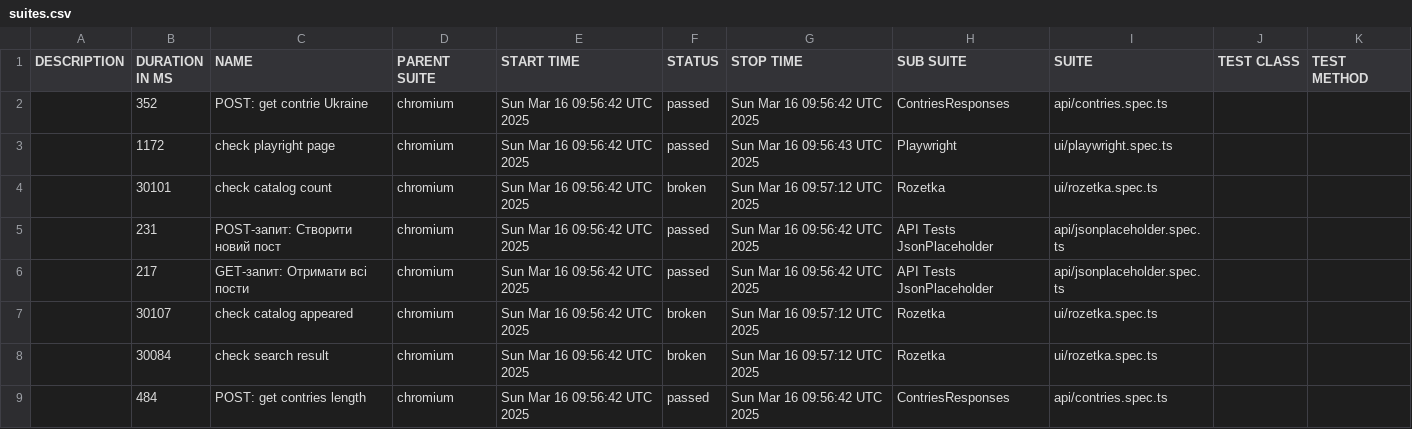
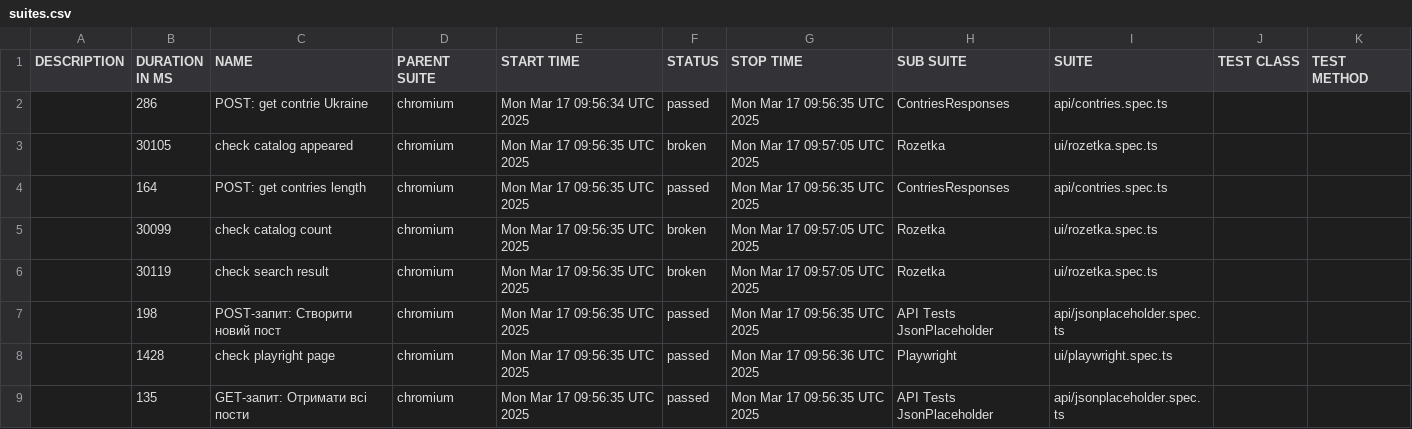
Before and after one commit to Vanecheek/new_IVAN_tests_playwrite, a CSV file: data/suites.csv, drawn as a sheet.

```diff
--- a/data/suites.csv
+++ b/data/suites.csv
@@ -1,9 +1,9 @@
 "DESCRIPTION","DURATION IN MS","NAME","PARENT SUITE","START TIME","STATUS","STOP TIME","SUB SUITE","SUITE","TEST CLASS","TEST METHOD"
-"","352","POST: get contrie Ukraine","chromium","Sun Mar 16 09:56:42 UTC 2025","passed","Sun Mar 16 09:56:42 UTC 2025","ContriesResponses","api/contries.spec.ts","",""
-"","1172","check playright page","chromium","Sun Mar 16 09:56:42 UTC 2025","passed","Sun Mar 16 09:56:43 UTC 2025","Playwright","ui/playwright.spec.ts","",""
-"","30101","check catalog count","chromium","Sun Mar 16 09:56:42 UTC 2025","broken","Sun Mar 16 09:57:12 UTC 2025","Rozetka","ui/rozetka.spec.ts","",""
-"","231","POST-запит: Створити новий пост","chromium","Sun Mar 16 09:56:42 UTC 2025","passed","Sun Mar 16 09:56:42 UTC 2025","API Tests JsonPlaceholder","api/jsonplaceholder.spec.ts","",""
-"","217","GET-запит: Отримати всі пости","chromium","Sun Mar 16 09:56:42 UTC 2025","passed","Sun Mar 16 09:56:42 UTC 2025","API Tests JsonPlaceholder","api/jsonplaceholder.spec.ts","",""
-"","30107","check catalog appeared","chromium","Sun Mar 16 09:56:42 UTC 2025","broken","Sun Mar 16 09:57:12 UTC 2025","Rozetka","ui/rozetka.spec.ts","",""
-"","30084","check search result","chromium","Sun Mar 16 09:56:42 UTC 2025","broken","Sun Mar 16 09:57:12 UTC 2025","Rozetka","ui/rozetka.spec.ts","",""
-"","484","POST: get contries length","chromium","Sun Mar 16 09:56:42 UTC 2025","passed","Sun Mar 16 09:56:42 UTC 2025","ContriesResponses","api/contries.spec.ts","",""
+"","286","POST: get contrie Ukraine","chromium","Mon Mar 17 09:56:34 UTC 2025","passed","Mon Mar 17 09:56:35 UTC 2025","ContriesResponses","api/contries.spec.ts","",""
+"","30105","check catalog appeared","chromium","Mon Mar 17 09:56:35 UTC 2025","broken","Mon Mar 17 09:57:05 UTC 2025","Rozetka","ui/rozetka.spec.ts","",""
+"","164","POST: get contries length","chromium","Mon Mar 17 09:56:35 UTC 2025","passed","Mon Mar 17 09:56:35 UTC 2025","ContriesResponses","api/contries.spec.ts","",""
+"","30099","check catalog count","chromium","Mon Mar 17 09:56:35 UTC 2025","broken","Mon Mar 17 09:57:05 UTC 2025","Rozetka","ui/rozetka.spec.ts","",""
+"","30119","check search result","chromium","Mon Mar 17 09:56:35 UTC 2025","broken","Mon Mar 17 09:57:05 UTC 2025","Rozetka","ui/rozetka.spec.ts","",""
+"","198","POST-запит: Створити новий пост","chromium","Mon Mar 17 09:56:35 UTC 2025","passed","Mon Mar 17 09:56:35 UTC 2025","API Tests JsonPlaceholder","api/jsonplaceholder.spec.ts","",""
+"","1428","check playright page","chromium","Mon Mar 17 09:56:35 UTC 2025","passed","Mon Mar 17 09:56:36 UTC 2025","Playwright","ui/playwright.spec.ts","",""
+"","135","GET-запит: Отримати всі пости","chromium","Mon Mar 17 09:56:35 UTC 2025","passed","Mon Mar 17 09:56:35 UTC 2025","API Tests JsonPlaceholder","api/jsonplaceholder.spec.ts","",""
```
Also changed, not shown: 38 other files.
